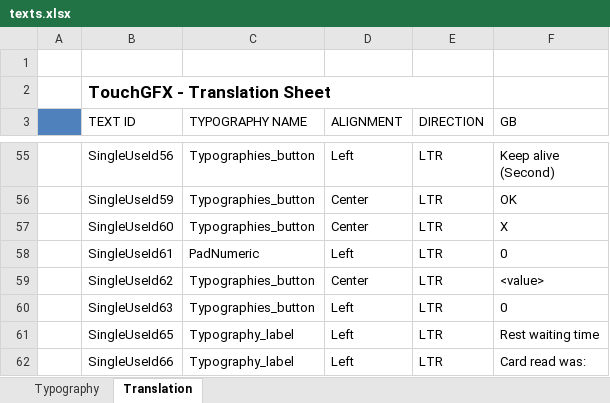
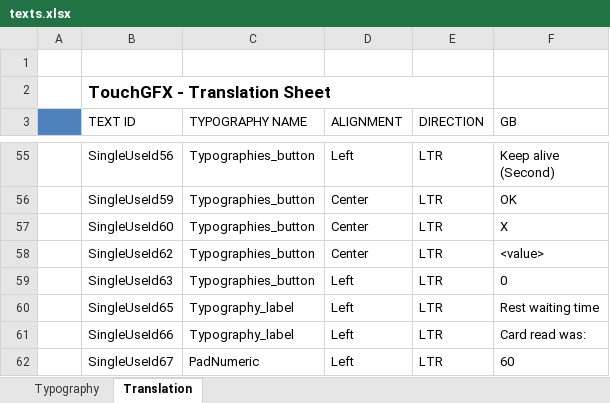
Before and after one commit to HanesSciarrone/ATIOGUI, an Excel workbook: TouchGFX/assets/texts/texts.xlsx, sheet Translation, drawn as a sheet; only a part is shown, gaps mark what is left out; values as stored, in another font and other column widths than the file's, no borders; removed rows and columns are numbered as before the commit, all else as after; the diff names each change by its address in the sheet, - before the commit and + after, or states it on an @@ line.

```diff
--- a/TouchGFX/assets/texts/texts.xlsx (sheet Translation)
+++ b/TouchGFX/assets/texts/texts.xlsx (sheet Translation)
-row 58:  | SingleUseId61 | PadNumeric | Left | LTR | 0
+row 62:  | SingleUseId67 | PadNumeric | Left | LTR | 60
```
Also changed, not shown: 51 other files.
